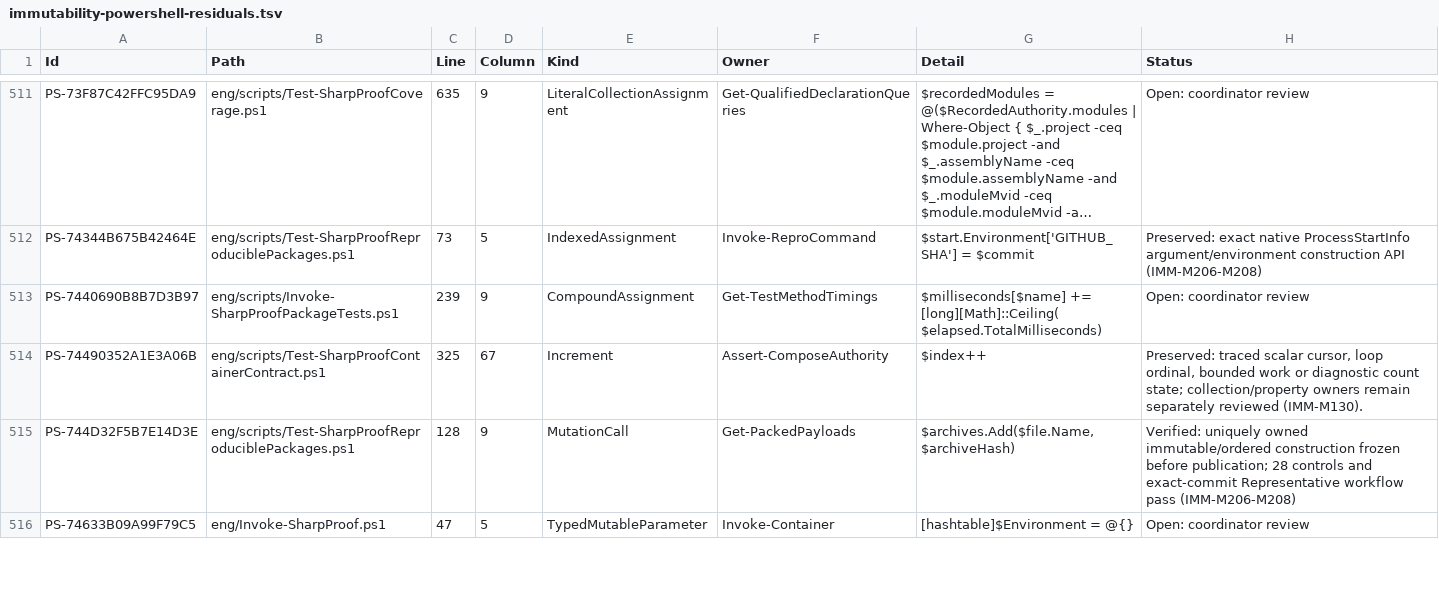
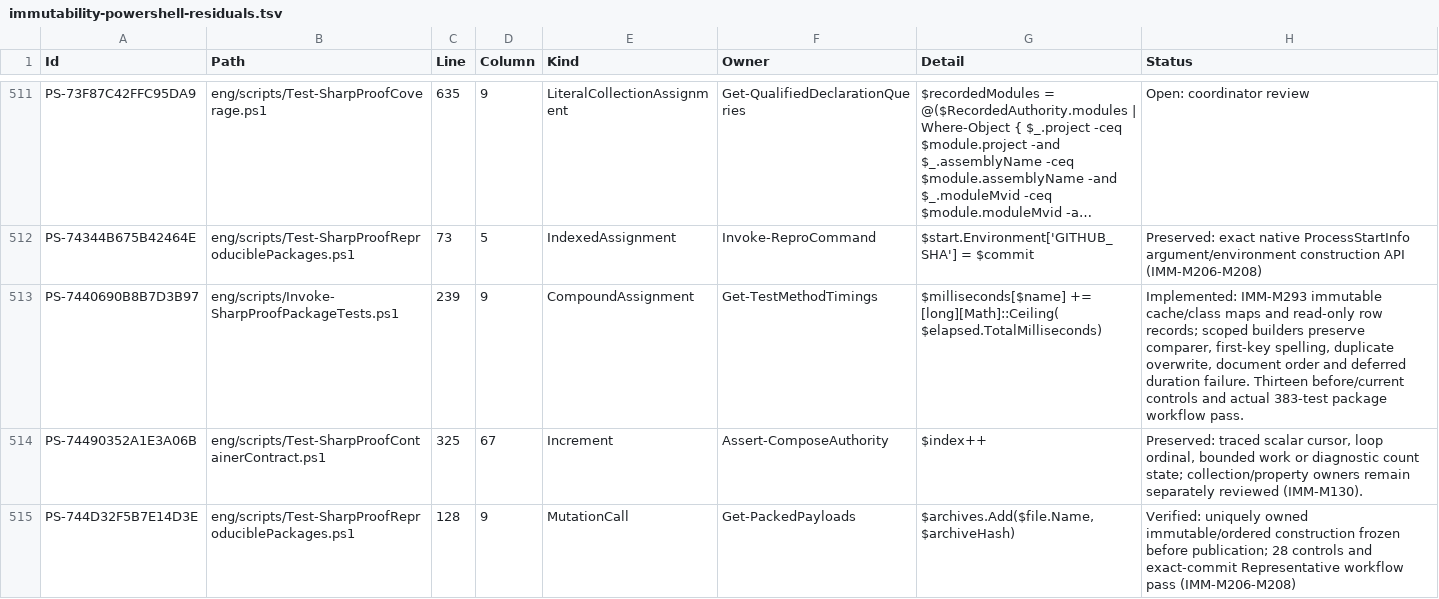
Before and after one commit to alexyorke/SharpProof, a TSV file: docs/immutability-powershell-residuals.tsv, drawn as a sheet; only a part is shown, gaps mark what is left out; the shorter side is filled out with more unchanged rows; long unchanged cells end in …; the diff covers the shown part only; the diff names each change by its address in the sheet, - before the commit and + after, or states it on an @@ line.

Commit message:
Freeze test observations and clause validity; apply compiler-proven const locals

```diff
--- a/docs/immutability-powershell-residuals.tsv
+++ b/docs/immutability-powershell-residuals.tsv
-H513 (Status): Open: coordinator review
+H513 (Status): Implemented: IMM-M293 immutable cache/class maps and read-only row records; scoped builders preserve comparer, first-key spelling, duplicate overwrite, document order and deferred duration failure. Thirteen before/current controls and actual 383-test package workflow pass.
```
Also changed, not shown: 14 edited cells elsewhere in this file, docs/immutability-coverage-gaps.tsv, 33 other files.
